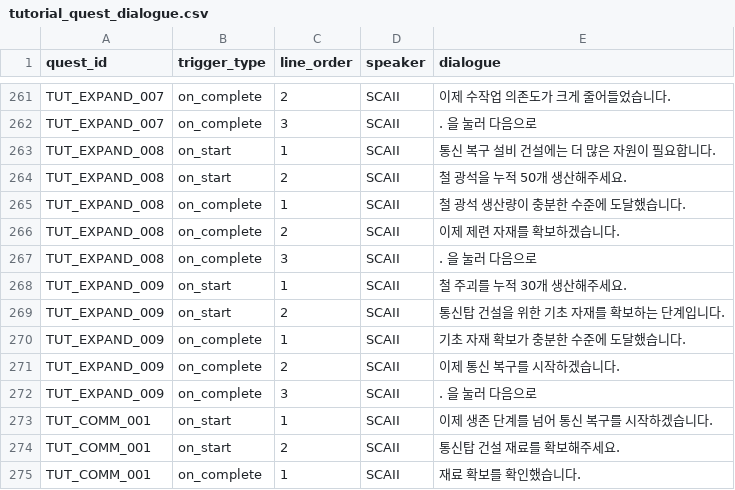
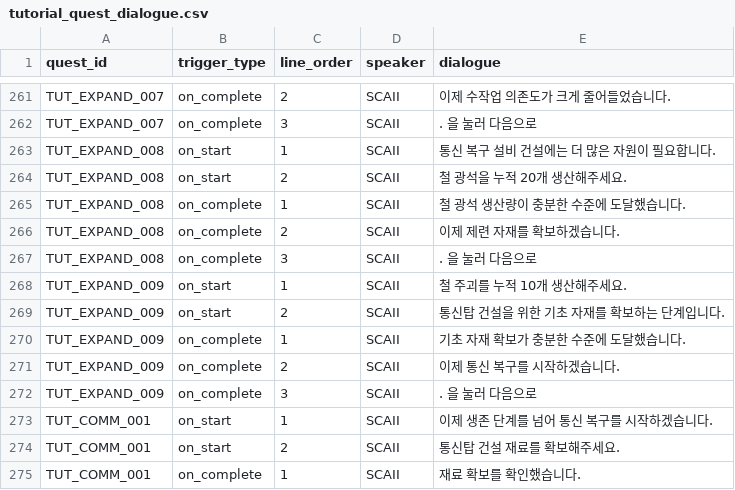
Before and after one commit to PU3-Lab/factory-space, a CSV file: frontend/Source/Wanted_Factory/Data/tutorial_quest_dialogue.csv, drawn as a sheet; only a part is shown, gaps mark what is left out.

```diff
--- a/frontend/Source/Wanted_Factory/Data/tutorial_quest_dialogue.csv
+++ b/frontend/Source/Wanted_Factory/Data/tutorial_quest_dialogue.csv
@@ -263,3 +263,3 @@ TUT_EXPAND_007,on_complete,3,SCAII,". 을 눌러 다음으로"
 TUT_EXPAND_008,on_start,1,SCAII,"통신 복구 설비 건설에는 더 많은 자원이 필요합니다."
-TUT_EXPAND_008,on_start,2,SCAII,"철 광석을 누적 50개 생산해주세요."
+TUT_EXPAND_008,on_start,2,SCAII,"철 광석을 누적 20개 생산해주세요."
 TUT_EXPAND_008,on_complete,1,SCAII,"철 광석 생산량이 충분한 수준에 도달했습니다."
@@ -267,3 +267,3 @@ TUT_EXPAND_008,on_complete,2,SCAII,"이제 제련 자재를 확보하겠습니
 TUT_EXPAND_008,on_complete,3,SCAII,". 을 눌러 다음으로"
-TUT_EXPAND_009,on_start,1,SCAII,"철 주괴를 누적 30개 생산해주세요."
+TUT_EXPAND_009,on_start,1,SCAII,"철 주괴를 누적 10개 생산해주세요."
 TUT_EXPAND_009,on_start,2,SCAII,"통신탑 건설을 위한 기초 자재를 확보하는 단계입니다."
```
Also changed, not shown: frontend/Source/Wanted_Factory/Data/tutorial_quest_steps.csv, 10 other files.
